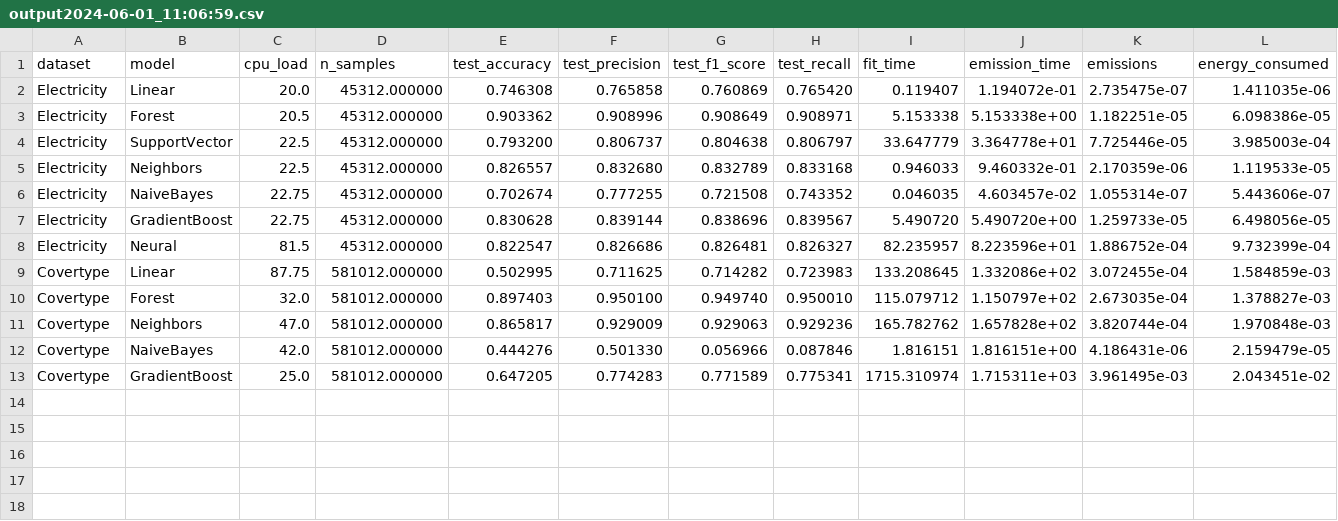
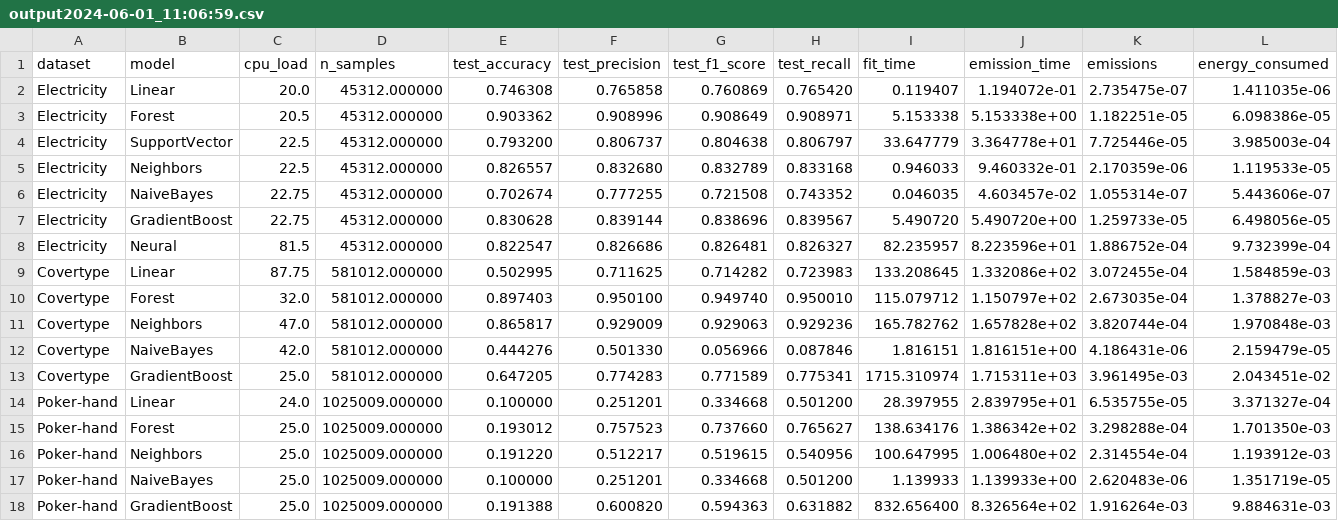
Before and after one commit to l-gonz/tfg-gitt-mlcost, a CSV file: azure/output2024-06-01_11:06:59.csv, drawn as a sheet; the diff names each change by its address in the sheet, - before the commit and + after, or states it on an @@ line.

Commit message:
Measure poker-hand in Azure machine
model name	: Intel(R) Xeon(R) Platinum 8272CL CPU @ 2.60GHz
MemTotal:        8078108 kB

```diff
--- a/azure/output2024-06-01_11:06:59.csv
+++ b/azure/output2024-06-01_11:06:59.csv
+row 14: Poker-hand | Linear | 24.0 | 1025009.000000 | 0.100000 | 0.251201 | 0.334668 | 0.501200 | 28.397955 | 2.839795e+01 | 6.535755e-05 | 3.371327e-04
+row 15: Poker-hand | Forest | 25.0 | 1025009.000000 | 0.193012 | 0.757523 | 0.737660 | 0.765627 | 138.634176 | 1.386342e+02 | 3.298288e-04 | 1.701350e-03
+row 16: Poker-hand | Neighbors | 25.0 | 1025009.000000 | 0.191220 | 0.512217 | 0.519615 | 0.540956 | 100.647995 | 1.006480e+02 | 2.314554e-04 | 1.193912e-03
+row 17: Poker-hand | NaiveBayes | 25.0 | 1025009.000000 | 0.100000 | 0.251201 | 0.334668 | 0.501200 | 1.139933 | 1.139933e+00 | 2.620483e-06 | 1.351719e-05
+row 18: Poker-hand | GradientBoost | 25.0 | 1025009.000000 | 0.191388 | 0.600820 | 0.594363 | 0.631882 | 832.656400 | 8.326564e+02 | 1.916264e-03 | 9.884631e-03
```
Also changed, not shown: 1 other file.
